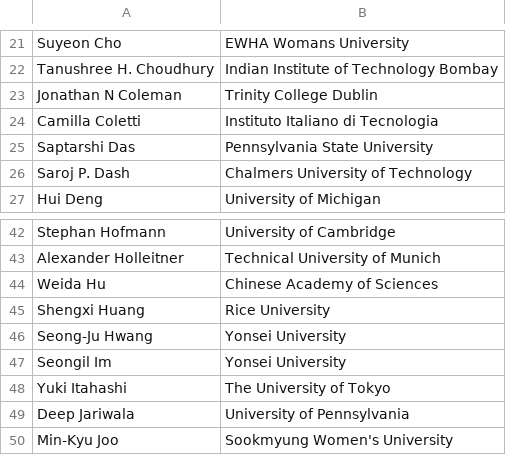
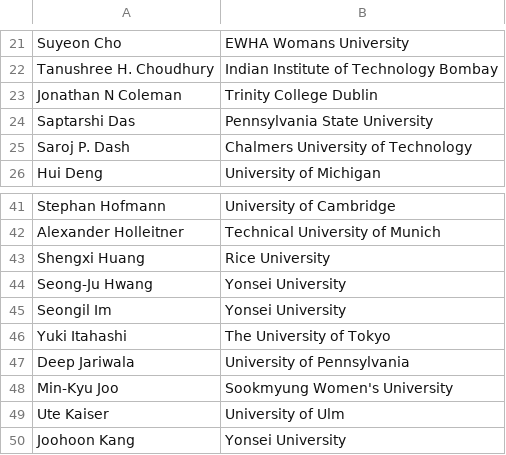
Before and after one commit to 0Hughman0/tmd_conference, a CSV file: tmd_conference/_data/2D_Conference.csv, drawn as a sheet; only a part is shown, gaps mark what is left out; the shorter side is filled out with more unchanged rows; the diff names each change by its address in the sheet, - before the commit and + after, or states it on an @@ line.

Commit message:
Update 2D_Conference.csv
Remove weida and camilla

```diff
--- a/tmd_conference/_data/2D_Conference.csv
+++ b/tmd_conference/_data/2D_Conference.csv
-row 24: Camilla Coletti | Instituto Italiano di Tecnologia
-row 44: Weida Hu | Chinese Academy of Sciences
```
